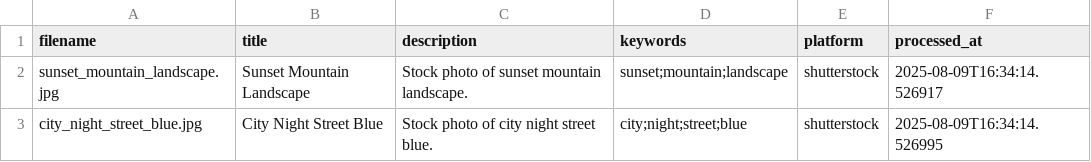
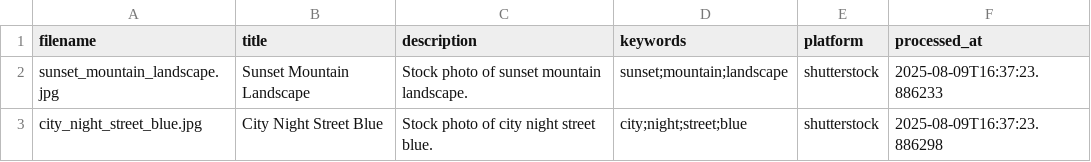
Before and after one commit to felicagodfrey2771995wpb-hub/stock-upload-2hr, a CSV file: demo_output.csv, drawn as a sheet.

```diff
--- a/demo_output.csv
+++ b/demo_output.csv
@@ -1,3 +1,3 @@
 filename,title,description,keywords,platform,processed_at
-sunset_mountain_landscape.jpg,Sunset Mountain Landscape,Stock photo of sunset mountain landscape.,sunset;mountain;landscape,shutterstock,2025-08-09T16:34:14.526917
-city_night_street_blue.jpg,City Night Street Blue,Stock photo of city night street blue.,city;night;street;blue,shutterstock,2025-08-09T16:34:14.526995
+sunset_mountain_landscape.jpg,Sunset Mountain Landscape,Stock photo of sunset mountain landscape.,sunset;mountain;landscape,shutterstock,2025-08-09T16:37:23.886233
+city_night_street_blue.jpg,City Night Street Blue,Stock photo of city night street blue.,city;night;street;blue,shutterstock,2025-08-09T16:37:23.886298
```
Also changed, not shown: 5 other files.
